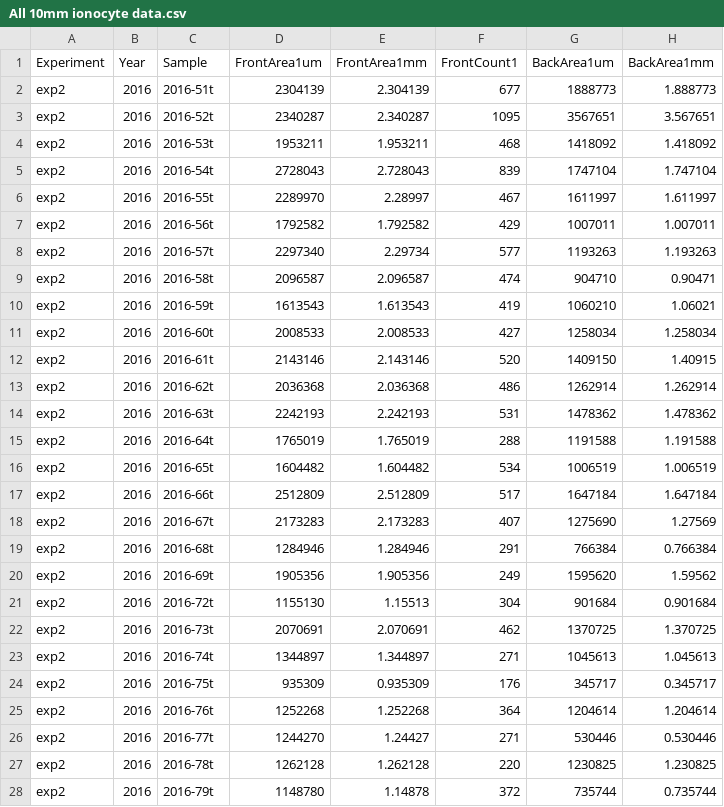
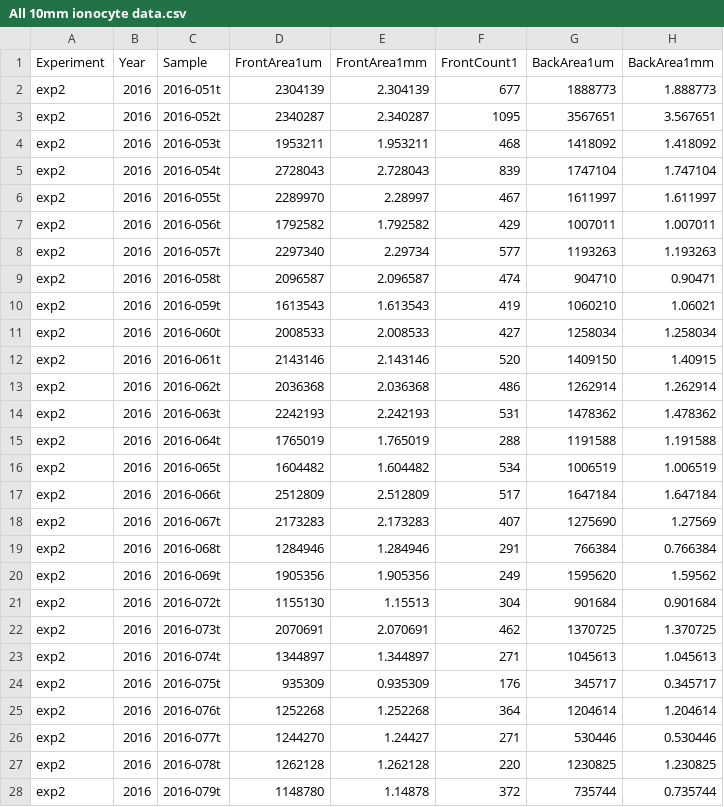
Before and after one commit to tschwemmer/MenidiaOA, a CSV file: Ionocyte/All 10mm ionocyte data.csv, drawn as a sheet; only a part is shown; the diff covers the shown part only; the diff names each change by its address in the sheet, - before the commit and + after, or states it on an @@ line.

Commit message:
Added 0's to 10mm sample IDs; added and filled in treatment sheet for 10mm larvae.

```diff
--- a/Ionocyte/All 10mm ionocyte data.csv
+++ b/Ionocyte/All 10mm ionocyte data.csv
-C2 (Sample): 2016-51t
+C2 (Sample): 2016-051t
-C3 (Sample): 2016-52t
+C3 (Sample): 2016-052t
-C4 (Sample): 2016-53t
+C4 (Sample): 2016-053t
-C5 (Sample): 2016-54t
+C5 (Sample): 2016-054t
-C6 (Sample): 2016-55t
+C6 (Sample): 2016-055t
-C7 (Sample): 2016-56t
+C7 (Sample): 2016-056t
-C8 (Sample): 2016-57t
+C8 (Sample): 2016-057t
-C9 (Sample): 2016-58t
+C9 (Sample): 2016-058t
-C10 (Sample): 2016-59t
+C10 (Sample): 2016-059t
-C11 (Sample): 2016-60t
+C11 (Sample): 2016-060t
-C12 (Sample): 2016-61t
+C12 (Sample): 2016-061t
-C13 (Sample): 2016-62t
+C13 (Sample): 2016-062t
-C14 (Sample): 2016-63t
+C14 (Sample): 2016-063t
-C15 (Sample): 2016-64t
+C15 (Sample): 2016-064t
-C16 (Sample): 2016-65t
+C16 (Sample): 2016-065t
-C17 (Sample): 2016-66t
+C17 (Sample): 2016-066t
-C18 (Sample): 2016-67t
+C18 (Sample): 2016-067t
-C19 (Sample): 2016-68t
+C19 (Sample): 2016-068t
-C20 (Sample): 2016-69t
+C20 (Sample): 2016-069t
-C21 (Sample): 2016-72t
+C21 (Sample): 2016-072t
-C22 (Sample): 2016-73t
+C22 (Sample): 2016-073t
-C23 (Sample): 2016-74t
+C23 (Sample): 2016-074t
-C24 (Sample): 2016-75t
+C24 (Sample): 2016-075t
-C25 (Sample): 2016-76t
+C25 (Sample): 2016-076t
-C26 (Sample): 2016-77t
+C26 (Sample): 2016-077t
-C27 (Sample): 2016-78t
+C27 (Sample): 2016-078t
-C28 (Sample): 2016-79t
+C28 (Sample): 2016-079t
```
Also changed, not shown: 22 edited cells elsewhere in this file, 1 other file.
